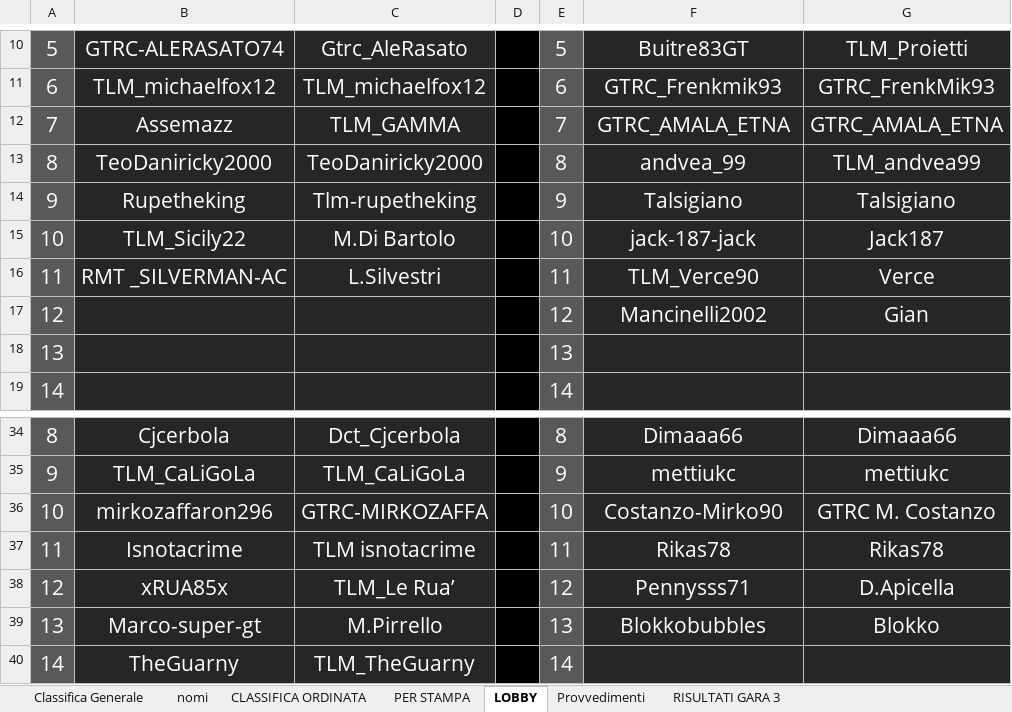
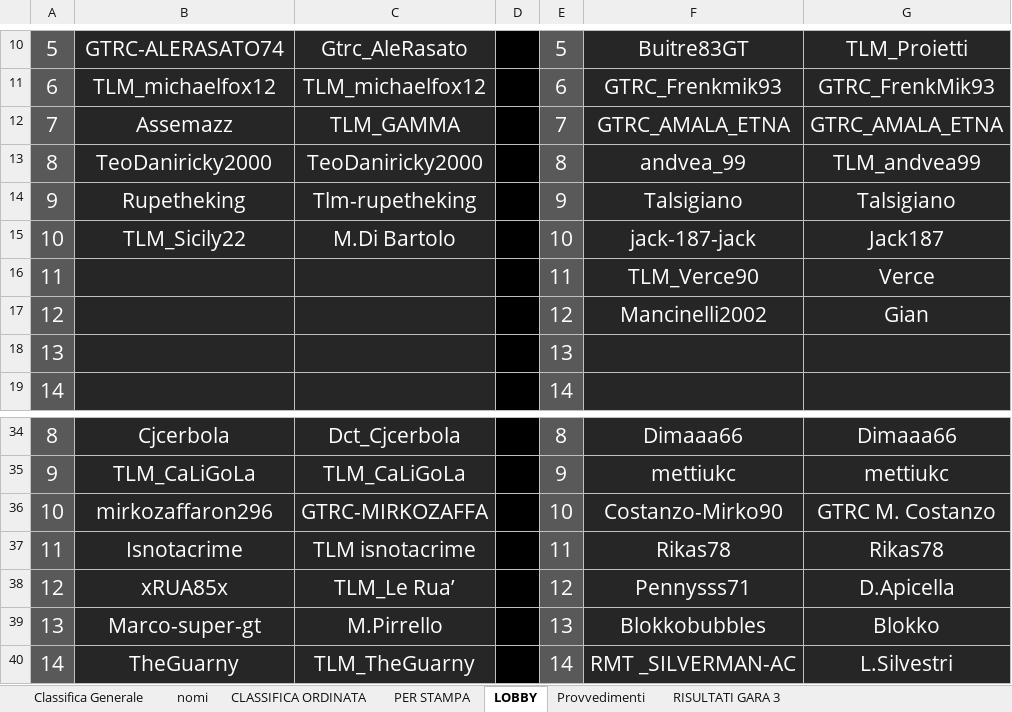
Before and after one commit to Parenji/AllTraction, an Excel workbook: backend/TLM WORLD TOUR CLASSIFICHE.xlsm, sheet LOBBY, drawn as a sheet; only a part is shown, gaps mark what is left out; values as stored, in another font and other column widths than the file's, no borders; the diff names each change by its address in the sheet, - before the commit and + after, or states it on an @@ line.

```diff
--- a/backend/TLM WORLD TOUR CLASSIFICHE.xlsm (sheet LOBBY)
+++ b/backend/TLM WORLD TOUR CLASSIFICHE.xlsm (sheet LOBBY)
-B16: RMT _SILVERMAN-AC
+B16: (empty)
-C16: L.Silvestri
+C16: (empty)
-F40: (empty)
+F40: RMT _SILVERMAN-AC
-G40: (empty)
+G40: L.Silvestri
```
Also changed, not shown: backend/classifica/Classifiche.xlsx, backend/lobby/lobbys.xlsx, 2 other files.
